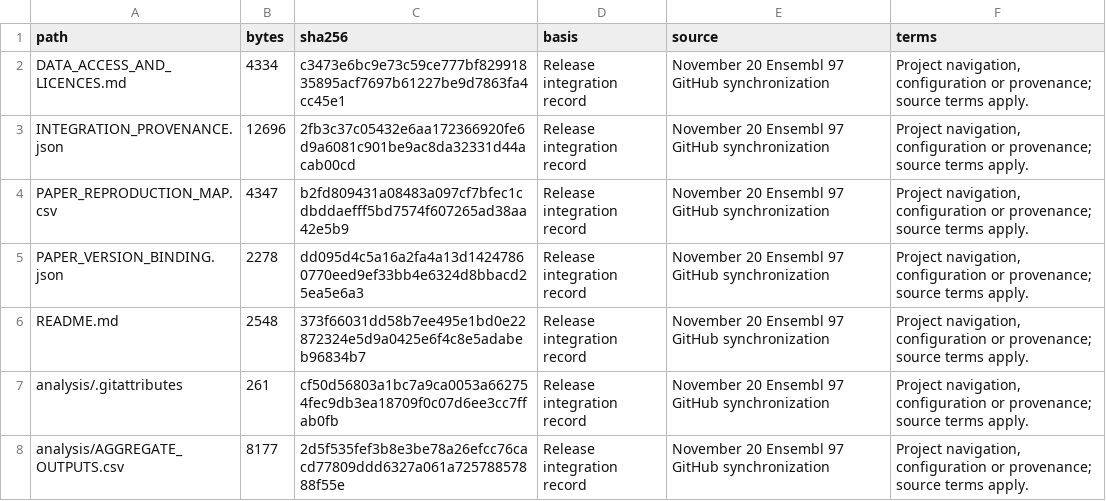
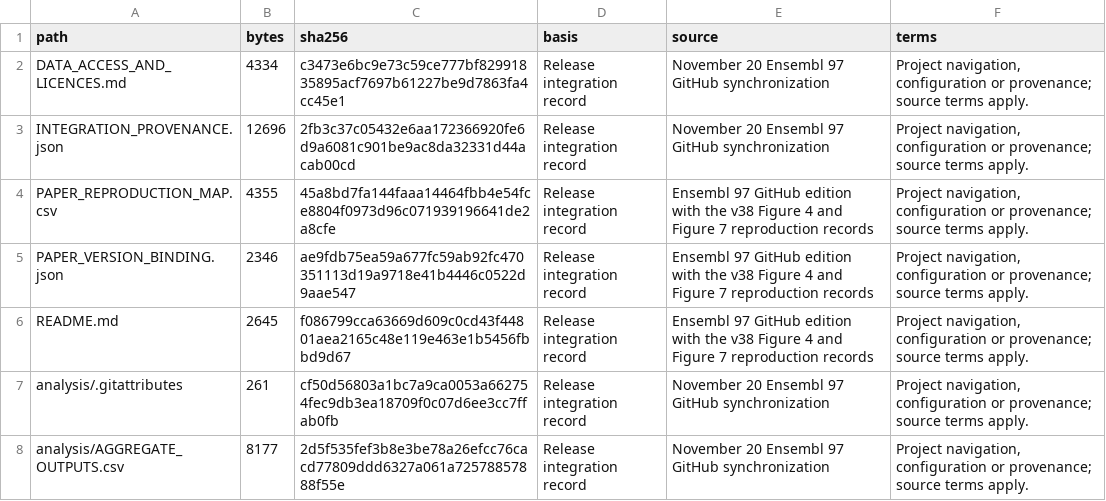
Before and after one commit to wz7717/braintrace-analysis, a CSV file: PUBLIC_FILE_MANIFEST.csv, drawn as a sheet; only a part is shown; the diff covers the shown part only.

Commit message:
Reproduce manuscript v38 Figures 4 and 7 from the published inputs

```diff
--- a/PUBLIC_FILE_MANIFEST.csv
+++ b/PUBLIC_FILE_MANIFEST.csv
@@ -3,5 +3,5 @@ DATA_ACCESS_AND_LICENCES.md,4334,c3473e6bc9e73c59ce777bf82991835895acf7697b61227
 INTEGRATION_PROVENANCE.json,12696,2fb3c37c05432e6aa172366920fe6d9a6081c901be9ac8da32331d44acab00cd,Release integration record,November 20 Ensembl 97 GitHub synchronization,"Project navigation, configuration or provenance; source terms apply."
-PAPER_REPRODUCTION_MAP.csv,4347,b2fd809431a08483a097cf7bfec1cdbddaefff5bd7574f607265ad38aa42e5b9,Release integration record,November 20 Ensembl 97 GitHub synchronization,"Project navigation, configuration or provenance; source terms apply."
-PAPER_VERSION_BINDING.json,2278,dd095d4c5a16a2fa4a13d14247860770eed9ef33bb4e6324d8bbacd25ea5e6a3,Release integration record,November 20 Ensembl 97 GitHub synchronization,"Project navigation, configuration or provenance; source terms apply."
-README.md,2548,373f66031dd58b7ee495e1bd0e22872324e5d9a0425e6f4c8e5adabeb96834b7,Release integration record,November 20 Ensembl 97 GitHub synchronization,"Project navigation, configuration or provenance; source terms apply."
+PAPER_REPRODUCTION_MAP.csv,4355,45a8bd7fa144faaa14464fbb4e54fce8804f0973d96c071939196641de2a8cfe,Release integration record,Ensembl 97 GitHub edition with the v38 Figure 4 and Figure 7 reproduction records,"Project navigation, configuration or provenance; source terms apply."
+PAPER_VERSION_BINDING.json,2346,ae9fdb75ea59a677fc59ab92fc470351113d19a9718e41b4446c0522d9aae547,Release integration record,Ensembl 97 GitHub edition with the v38 Figure 4 and Figure 7 reproduction records,"Project navigation, configuration or provenance; source terms apply."
+README.md,2645,f086799cca63669d609c0cd43f44801aea2165c48e119e463e1b5456fbbd9d67,Release integration record,Ensembl 97 GitHub edition with the v38 Figure 4 and Figure 7 reproduction records,"Project navigation, configuration or provenance; source terms apply."
 analysis/.gitattributes,261,cf50d56803a1bc7a9ca0053a662754fec9db3ea18709f0c07d6ee3cc7ffab0fb,Release integration record,November 20 Ensembl 97 GitHub synchronization,"Project navigation, configuration or provenance; source terms apply."
```
Also changed, not shown: 2 added rows and 21 edited cells elsewhere in this file, PAPER_REPRODUCTION_MAP.csv, analysis/FILE_PROVENANCE.csv, 10 other files.
